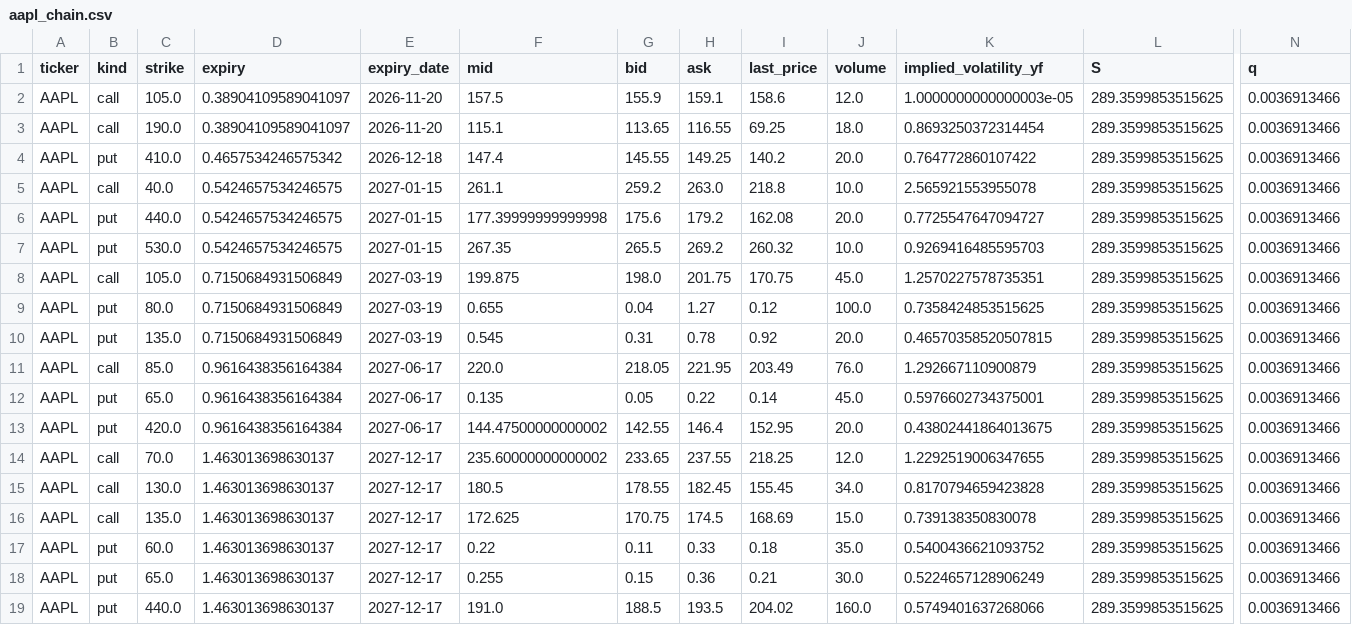
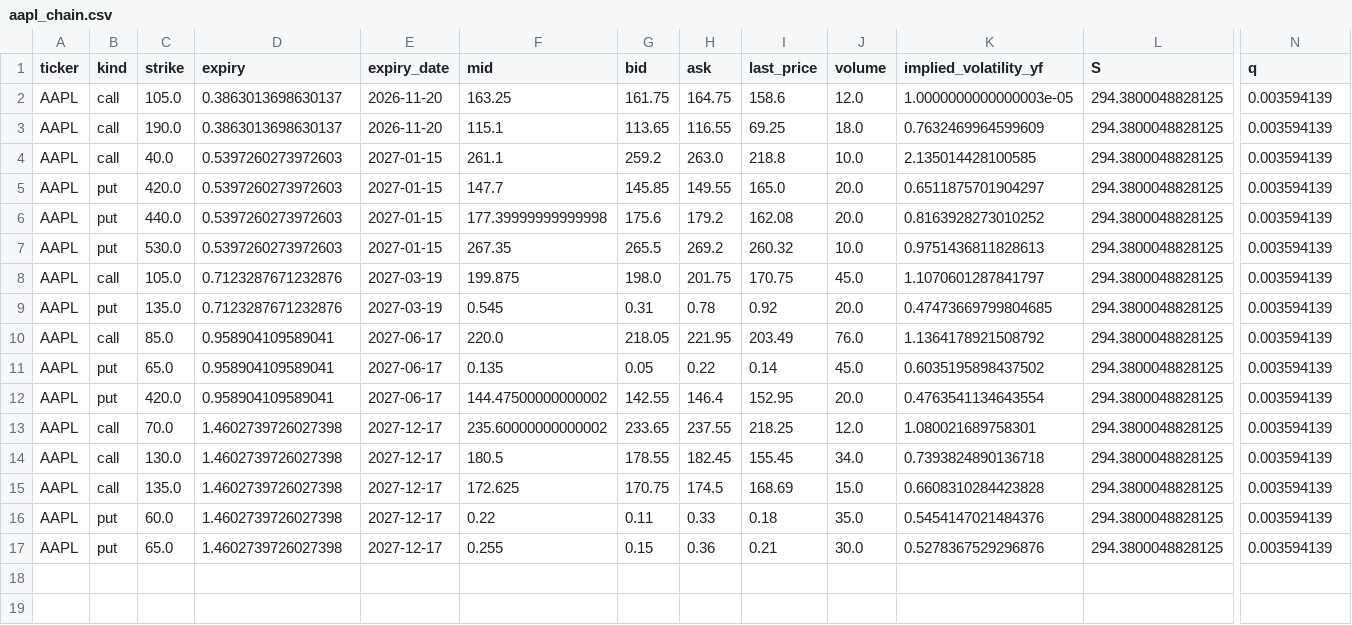
Before and after one commit to jaamesm/options-pricer, a CSV file: data/aapl_chain.csv, drawn as a sheet; only a part is shown, gaps mark what is left out; removed rows and columns are numbered as before the commit, all else as after; rows hold the shown columns only; the diff names each change by its address in the sheet, - before the commit and + after, or states it on an @@ line.

```diff
--- a/data/aapl_chain.csv
+++ b/data/aapl_chain.csv
-D2:D3 (expiry): 0.38904109589041097
+D2:D3 (expiry): 0.3863013698630137
-F2 (mid): 157.5
+F2 (mid): 163.25
-G2 (bid): 155.9
+G2 (bid): 161.75
-H2 (ask): 159.1
+H2 (ask): 164.75
-L2:L3 (S): 289.3599853515625
+L2:L3 (S): 294.3800048828125
-N2:N3 (q): 0.0036913466
+N2:N3 (q): 0.003594139
-K3 (implied_volatility_yf): 0.8693250372314454
+K3 (implied_volatility_yf): 0.7632469964599609
-row 4: AAPL | put | 410.0 | 0.4657534246575342 | 2026-12-18 | 147.4 | 145.55 | 149.25 | 140.2 | 20.0 | 0.764772860107422 | 289.3599853515625 | 0.0036913466
-D4 (expiry): 0.5424657534246575
+D4 (expiry): 0.5397260273972603
-K4 (implied_volatility_yf): 2.565921553955078
+K4 (implied_volatility_yf): 2.135014428100585
-L4 (S): 289.3599853515625
+L4 (S): 294.3800048828125
-N4 (q): 0.0036913466
+N4 (q): 0.003594139
+row 5: AAPL | put | 420.0 | 0.5397260273972603 | 2027-01-15 | 147.7 | 145.85 | 149.55 | 165.0 | 20.0 | 0.6511875701904297 | 294.3800048828125 | 0.003594139
-D6:D7 (expiry): 0.5424657534246575
+D6:D7 (expiry): 0.5397260273972603
-K6 (implied_volatility_yf): 0.7725547647094727
+K6 (implied_volatility_yf): 0.8163928273010252
-L6:L8 (S): 289.3599853515625
+L6:L8 (S): 294.3800048828125
-N6:N8 (q): 0.0036913466
+N6:N8 (q): 0.003594139
-K7 (implied_volatility_yf): 0.9269416485595703
+K7 (implied_volatility_yf): 0.9751436811828613
-D8 (expiry): 0.7150684931506849
+D8 (expiry): 0.7123287671232876
-K8 (implied_volatility_yf): 1.2570227578735351
+K8 (implied_volatility_yf): 1.1070601287841797
-row 9: AAPL | put | 80.0 | 0.7150684931506849 | 2027-03-19 | 0.655 | 0.04 | 1.27 | 0.12 | 100.0 | 0.7358424853515625 | 289.3599853515625 | 0.0036913466
-D9 (expiry): 0.7150684931506849
+D9 (expiry): 0.7123287671232876
-K9 (implied_volatility_yf): 0.46570358520507815
+K9 (implied_volatility_yf): 0.47473669799804685
-L9:L17 (S): 289.3599853515625
+L9:L17 (S): 294.3800048828125
-N9:N17 (q): 0.0036913466
+N9:N17 (q): 0.003594139
-D10:D12 (expiry): 0.9616438356164384
+D10:D12 (expiry): 0.958904109589041
-K10 (implied_volatility_yf): 1.292667110900879
+K10 (implied_volatility_yf): 1.1364178921508792
-K11 (implied_volatility_yf): 0.5976602734375001
+K11 (implied_volatility_yf): 0.6035195898437502
-K12 (implied_volatility_yf): 0.43802441864013675
+K12 (implied_volatility_yf): 0.4763541134643554
-D13:D17 (expiry): 1.463013698630137
+D13:D17 (expiry): 1.4602739726027398
-K13 (implied_volatility_yf): 1.2292519006347655
+K13 (implied_volatility_yf): 1.080021689758301
-K14 (implied_volatility_yf): 0.8170794659423828
+K14 (implied_volatility_yf): 0.7393824890136718
-K15 (implied_volatility_yf): 0.739138350830078
+K15 (implied_volatility_yf): 0.6608310284423828
-K16 (implied_volatility_yf): 0.5400436621093752
+K16 (implied_volatility_yf): 0.5454147021484376
-K17 (implied_volatility_yf): 0.5224657128906249
+K17 (implied_volatility_yf): 0.5278367529296876
-row 19: AAPL | put | 440.0 | 1.463013698630137 | 2027-12-17 | 191.0 | 188.5 | 193.5 | 204.02 | 160.0 | 0.5749401637268066 | 289.3599853515625 | 0.0036913466
```
Also changed, not shown: data/gld_chain.csv, data/gld_signals.csv, 14 other files.
